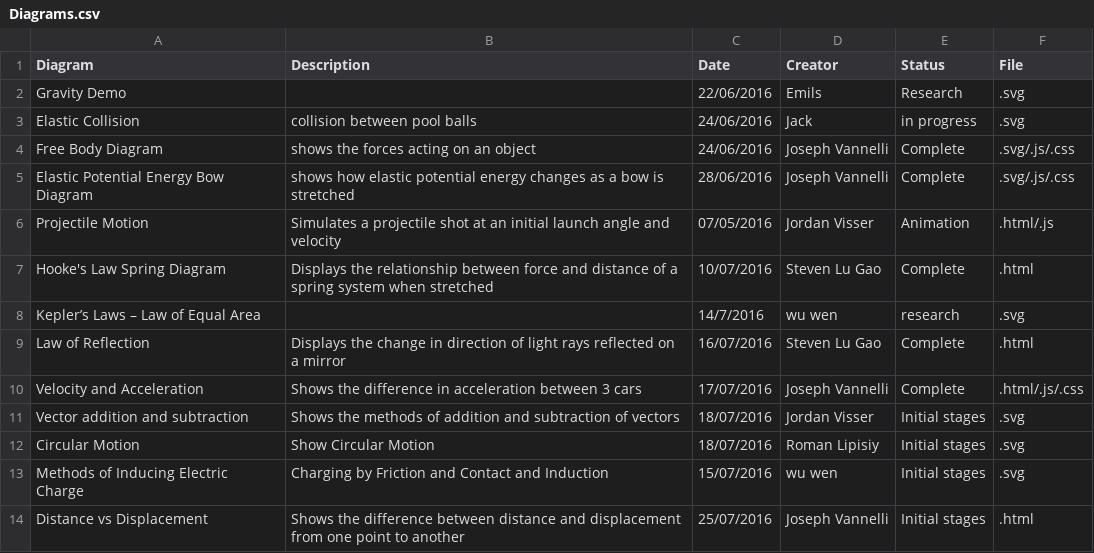
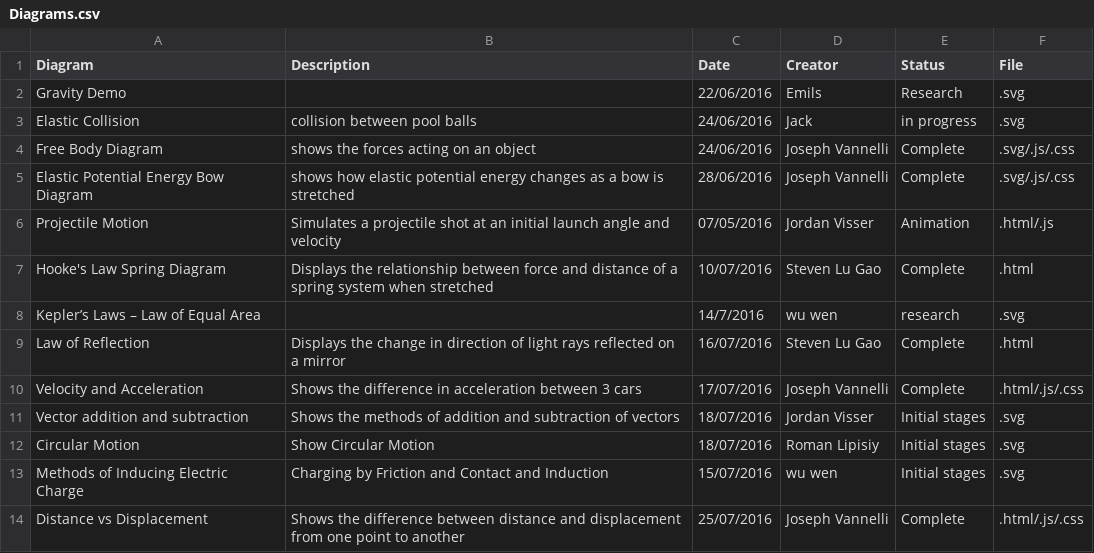
Before and after one commit to UPOD-2016/upod_docs, a CSV file: Graphics/Diagrams.csv, drawn as a sheet.

Commit message:
Update Diagrams.csv

```diff
--- a/Graphics/Diagrams.csv
+++ b/Graphics/Diagrams.csv
@@ -13,2 +13,2 @@ Circular Motion,Show Circular Motion, 18/07/2016,Roman Lipisiy,Initial stages,.s
 Methods of Inducing Electric Charge,Charging by Friction and Contact and Induction,15/07/2016,wu wen,Initial stages,.svg
-Distance vs Displacement,Shows the difference between distance and displacement from one point to another,25/07/2016,Joseph Vannelli,Initial stages,.html
+Distance vs Displacement,Shows the difference between distance and displacement from one point to another,25/07/2016,Joseph Vannelli,Complete,.html/.js/.css
```
